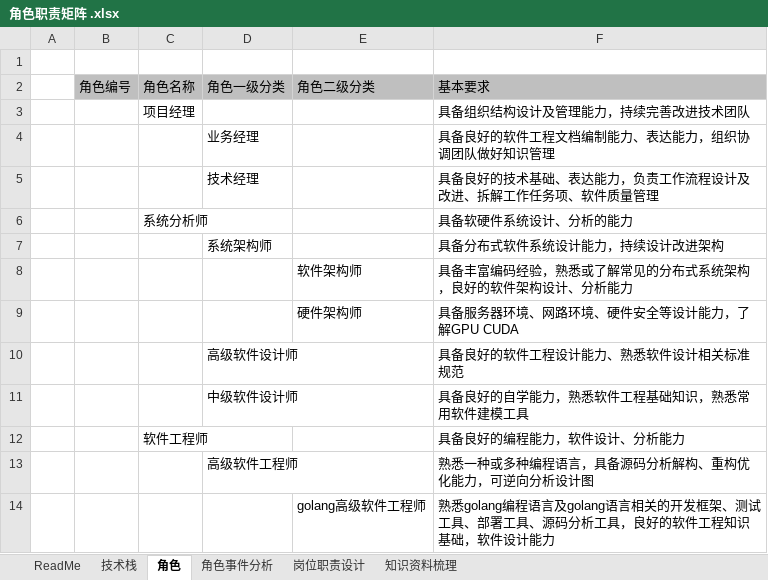
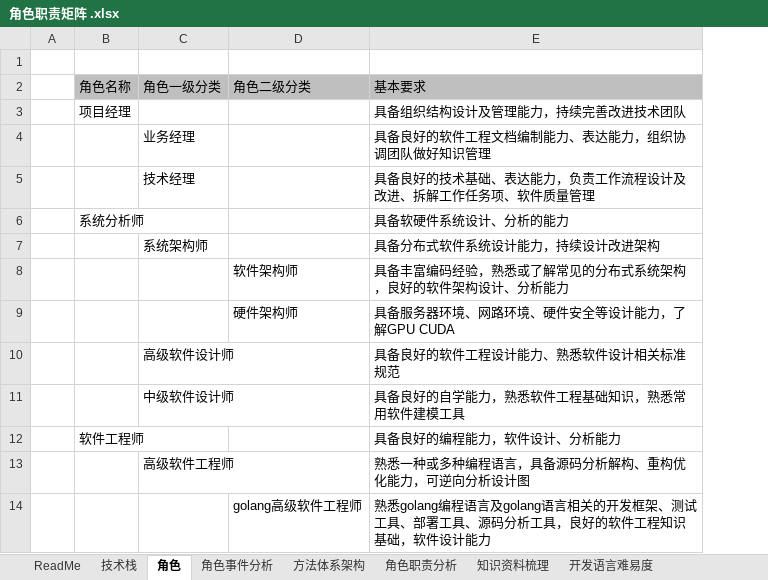
Before and after one commit to KIMQI001/FC, an Excel workbook: Ohters/角色职责矩阵 .xlsx, sheet 角色, drawn as a sheet; only a part is shown; values as stored, in another font and other column widths than the file's, no borders; the diff names each change by its address in the sheet, - before the commit and + after, or states it on an @@ line.

```diff
--- a/Ohters/角色职责矩阵 .xlsx (sheet 角色)
+++ b/Ohters/角色职责矩阵 .xlsx (sheet 角色)
-sheet tab: 岗位职责设计
+sheet tab: 角色职责分析
+sheet tab: 方法体系架构
+sheet tab: 开发语言难易度
-column B (角色编号), empty
```
Also changed, not shown: sheet 角色职责分析, sheet 角色事件分析, sheet 知识资料梳理, sheet ReadMe, charts or pictures, 4 other files.
